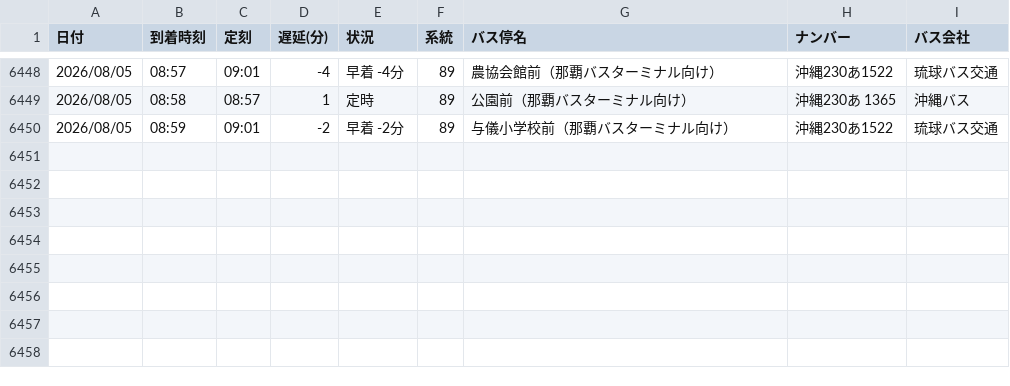
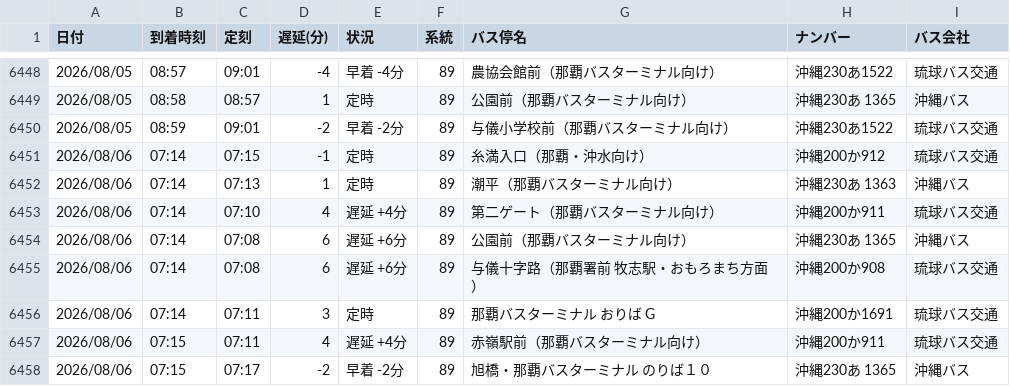
Before and after one commit to uy819/bus-tracker, a CSV file: bus_arrival_log.csv, drawn as a sheet; only a part is shown, gaps mark what is left out; the diff names each change by its address in the sheet, - before the commit and + after, or states it on an @@ line.

```diff
--- a/bus_arrival_log.csv
+++ b/bus_arrival_log.csv
+row 6451: 2026/08/06 | 07:14 | 07:15 | -1 | 定時 | 89 | 糸満入口（那覇・沖水向け） | 沖縄200か912 | 琉球バス交通
+row 6452: 2026/08/06 | 07:14 | 07:13 | 1 | 定時 | 89 | 潮平（那覇バスターミナル向け） | 沖縄230あ 1363 | 沖縄バス
+row 6453: 2026/08/06 | 07:14 | 07:10 | 4 | 遅延 +4分 | 89 | 第二ゲート（那覇バスターミナル向け） | 沖縄200か911 | 琉球バス交通
+row 6454: 2026/08/06 | 07:14 | 07:08 | 6 | 遅延 +6分 | 89 | 公園前（那覇バスターミナル向け） | 沖縄230あ 1365 | 沖縄バス
+row 6455: 2026/08/06 | 07:14 | 07:08 | 6 | 遅延 +6分 | 89 | 与儀十字路（那覇署前 牧志駅・おもろまち方面） | 沖縄200か908 | 琉球バス交通
+row 6456: 2026/08/06 | 07:14 | 07:11 | 3 | 定時 | 89 | 那覇バスターミナル おりば G | 沖縄200か1691 | 琉球バス交通
+row 6457: 2026/08/06 | 07:15 | 07:11 | 4 | 遅延 +4分 | 89 | 赤嶺駅前（那覇バスターミナル向け） | 沖縄200か911 | 琉球バス交通
+row 6458: 2026/08/06 | 07:15 | 07:17 | -2 | 早着 -2分 | 89 | 旭橋・那覇バスターミナル のりば１０ | 沖縄230あ 1365 | 沖縄バス
```
Also changed, not shown: 1 other file.
